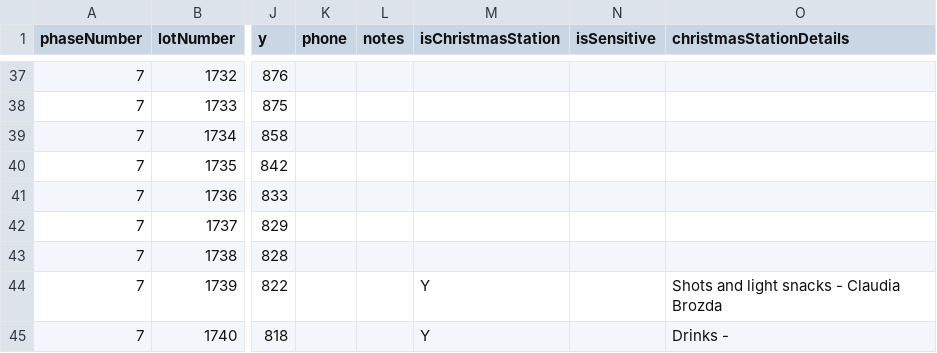
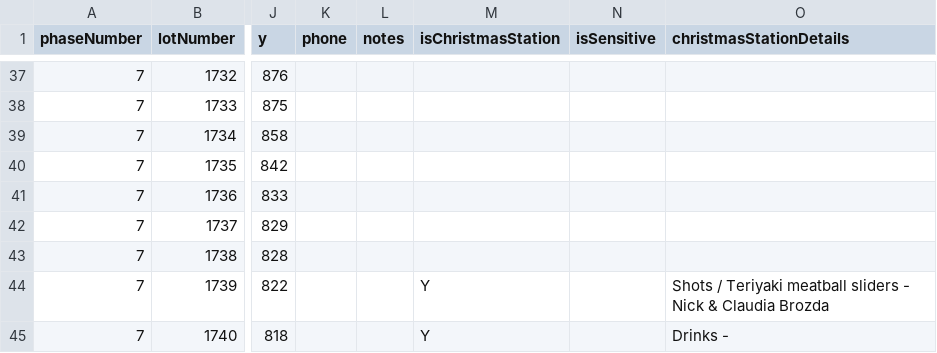
Before and after one commit to chuckrushphase7/Phase7Data, a CSV file: Phase7Residents_with_coords.csv, drawn as a sheet; only a part is shown, gaps mark what is left out; the diff covers the shown part only; the diff names each change by its address in the sheet, - before the commit and + after, or states it on an @@ line.

```diff
--- a/Phase7Residents_with_coords.csv
+++ b/Phase7Residents_with_coords.csv
-O44 (christmasStationDetails): Shots and light snacks - Claudia Brozda
+O44 (christmasStationDetails): Shots / Teriyaki meatball sliders - Nick & Claudia Brozda
```
Also changed, not shown: 18 edited cells elsewhere in this file, 3 other files.
